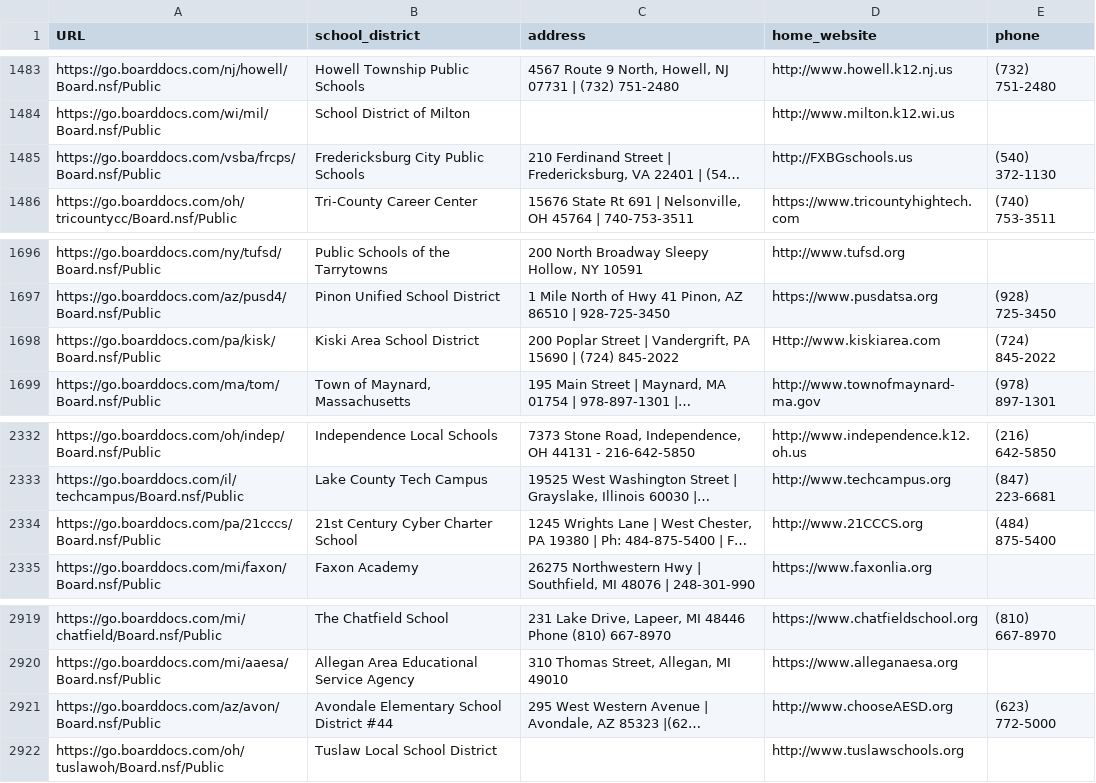
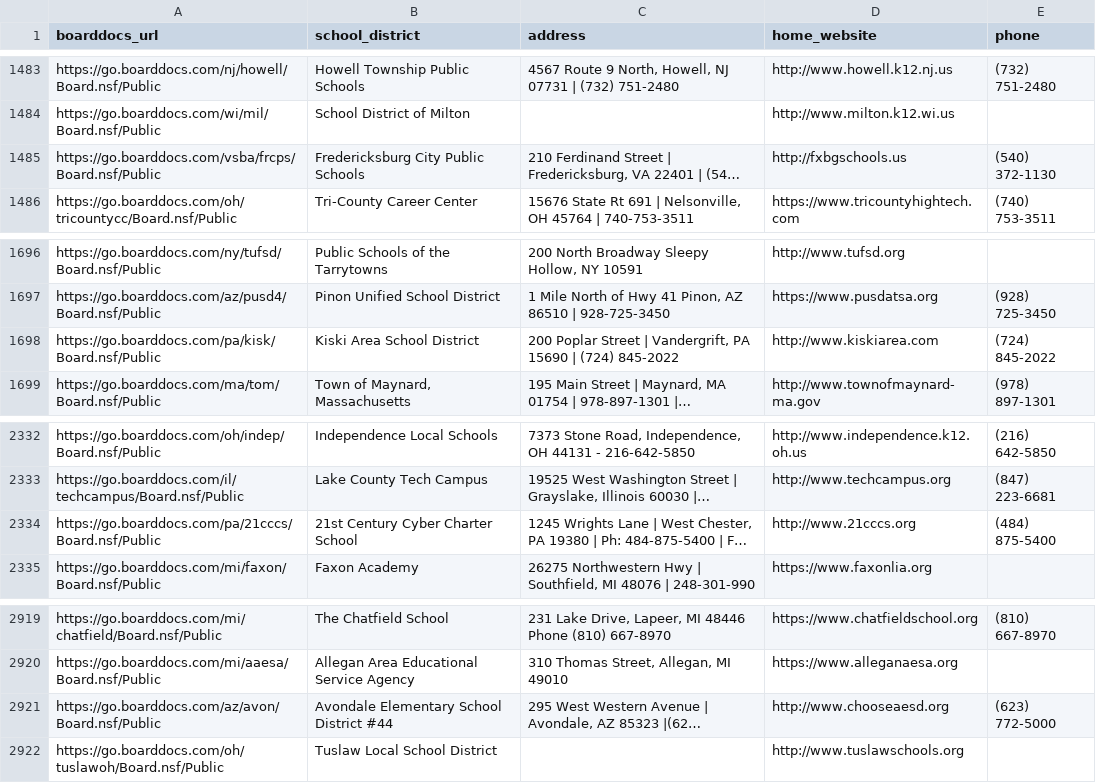
Before and after one commit to audrey-tan/cepr_boarddocs, a CSV file: deliverable1/release/deliverable_1.csv, drawn as a sheet; only a part is shown, gaps mark what is left out; long unchanged cells end in …; the diff covers the shown part only; the diff names each change by its address in the sheet, - before the commit and + after, or states it on an @@ line.

Commit message:
rename col to boarddocs_url and lower cased the websites

```diff
--- a/deliverable1/release/deliverable_1.csv
+++ b/deliverable1/release/deliverable_1.csv
-A1: URL
+A1: boarddocs_url
-D1485 (home_website): http://FXBGschools.us
+D1485 (home_website): http://fxbgschools.us
-D1698 (home_website): Http://www.kiskiarea.com
+D1698 (home_website): http://www.kiskiarea.com
-D2334 (home_website): http://www.21CCCS.org
+D2334 (home_website): http://www.21cccs.org
-D2921 (home_website): http://www.chooseAESD.org
+D2921 (home_website): http://www.chooseaesd.org
```
Also changed, not shown: 5 edited cells elsewhere in this file, 2 other files.
